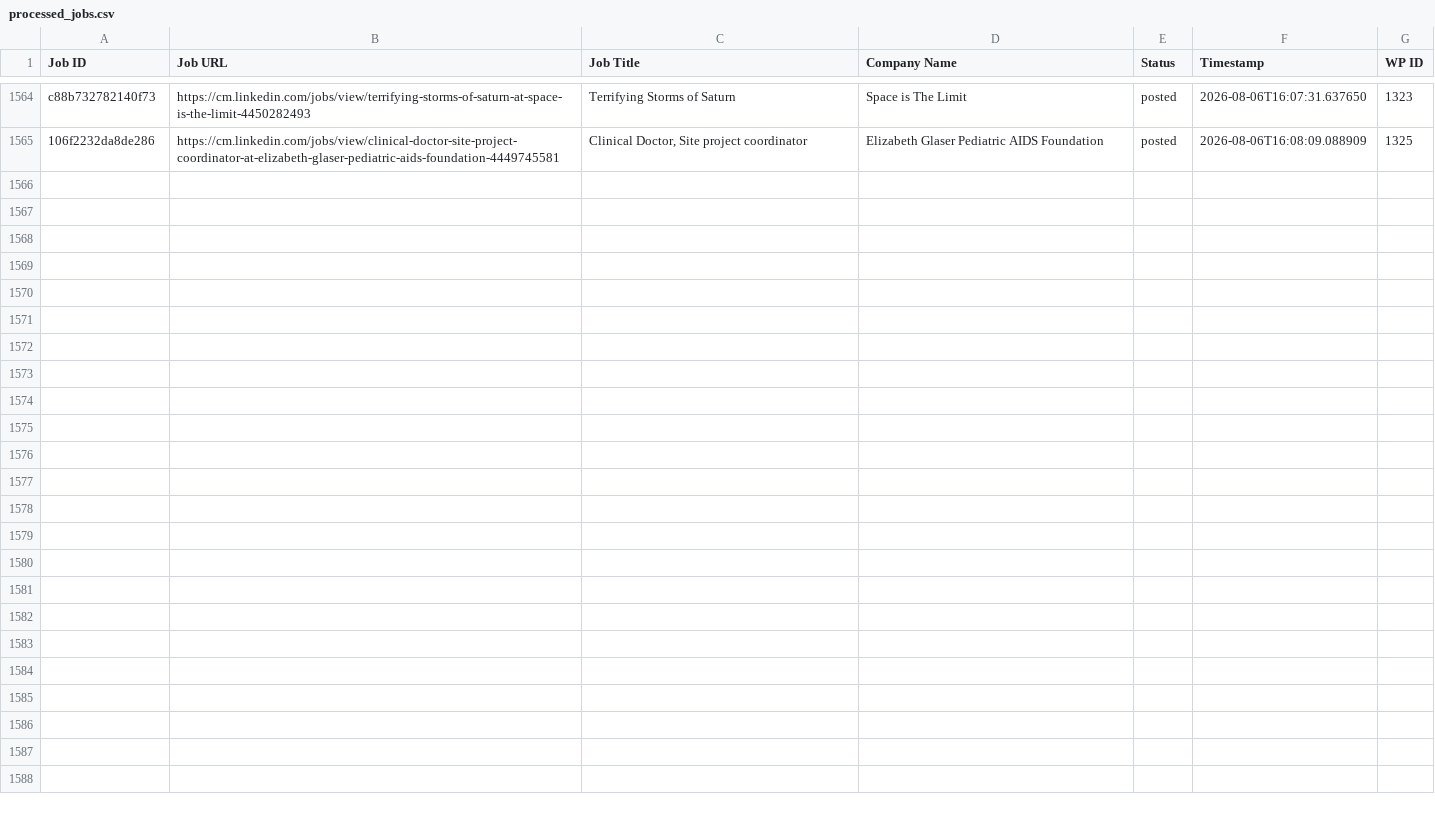
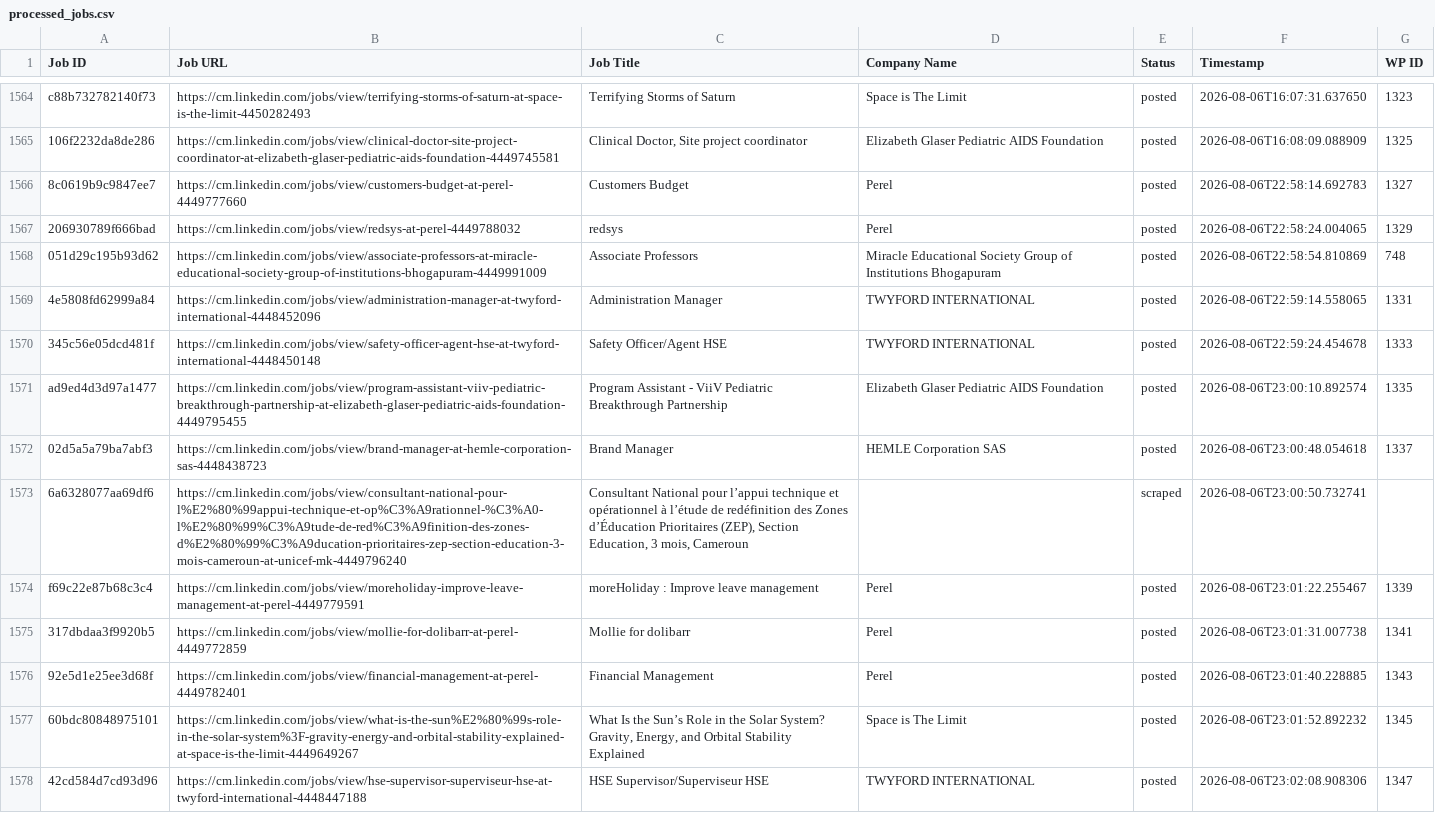
Before and after one commit to innovationinc2000/cm, a CSV file: processed_jobs.csv, drawn as a sheet; only a part is shown, gaps mark what is left out.

```diff
--- a/processed_jobs.csv
+++ b/processed_jobs.csv
@@ -1589 +1589,14 @@ c88b732782140f73,https://cm.linkedin.com/jobs/view/terrifying-storms-of-saturn-a
 106f2232da8de286,https://cm.linkedin.com/jobs/view/clinical-doctor-site-project-coordinator-at-elizabeth-glaser-pediatric-aids-foundation-4449745581,"Clinical Doctor, Site project coordinator",Elizabeth Glaser Pediatric AIDS Foundation,posted,2026-08-06T16:08:09.088909,1325
+8c0619b9c9847ee7,https://cm.linkedin.com/jobs/view/customers-budget-at-perel-4449777660,Customers Budget,Perel,posted,2026-08-06T22:58:14.692783,1327
+206930789f666bad,https://cm.linkedin.com/jobs/view/redsys-at-perel-4449788032,redsys,Perel,posted,2026-08-06T22:58:24.004065,1329
+051d29c195b93d62,https://cm.linkedin.com/jobs/view/associate-professors-at-miracle-educational-society-group-of-institutions-bhogapuram-4449991009,Associate Professors,Miracle Educational Society Group of Institutions Bhogapuram,posted,2026-08-06T22:58:54.810869,748
+4e5808fd62999a84,https://cm.linkedin.com/jobs/view/administration-manager-at-twyford-international-4448452096,Administration Manager,TWYFORD INTERNATIONAL,posted,2026-08-06T22:59:14.558065,1331
+345c56e05dcd481f,https://cm.linkedin.com/jobs/view/safety-officer-agent-hse-at-twyford-international-4448450148,Safety Officer/Agent HSE,TWYFORD INTERNATIONAL,posted,2026-08-06T22:59:24.454678,1333
+ad9ed4d3d97a1477,https://cm.linkedin.com/jobs/view/program-assistant-viiv-pediatric-breakthrough-partnership-at-elizabeth-glaser-pediatric-aids-foundation-4449795455,Program Assistant - ViiV Pediatric Breakthrough Partnership,Elizabeth Glaser Pediatric AIDS Foundation,posted,2026-08-06T23:00:10.892574,1335
+02d5a5a79ba7abf3,https://cm.linkedin.com/jobs/view/brand-manager-at-hemle-corporation-sas-4448438723,Brand Manager,HEMLE Corporation SAS,posted,2026-08-06T23:00:48.054618,1337
+6a6328077aa69df6,https://cm.linkedin.com/jobs/view/consultant-national-pour-l%E2%80%99appui-technique-et-op%C3%A9rationnel-%C3%A0-l%E2%80%99%C3%A9tude-de-red%C3%A9finition-des-zones-d%E2%80%99%C3%A9ducation-prioritaires-zep-section-education-3-mois-cameroun-at-unicef-mk-4449796240,"Consultant National pour l’appui technique et opérationnel à l’étude de redéfinition des Zones d’Éducation Prioritaires (ZEP), Section Education, 3 mois, Cameroun",,scraped,2026-08-06T23:00:50.732741,
+f69c22e87b68c3c4,https://cm.linkedin.com/jobs/view/moreholiday-improve-leave-management-at-perel-4449779591,moreHoliday : Improve leave management,Perel,posted,2026-08-06T23:01:22.255467,1339
+317dbdaa3f9920b5,https://cm.linkedin.com/jobs/view/mollie-for-dolibarr-at-perel-4449772859,Mollie for dolibarr,Perel,posted,2026-08-06T23:01:31.007738,1341
+92e5d1e25ee3d68f,https://cm.linkedin.com/jobs/view/financial-management-at-perel-4449782401,Financial Management,Perel,posted,2026-08-06T23:01:40.228885,1343
+60bdc80848975101,https://cm.linkedin.com/jobs/view/what-is-the-sun%E2%80%99s-role-in-the-solar-system%3F-gravity-energy-and-orbital-stability-explained-at-space-is-the-limit-4449649267,"What Is the Sun’s Role in the Solar System? Gravity, Energy, and Orbital Stability Explained",Space is The Limit,posted,2026-08-06T23:01:52.892232,1345
+42cd584d7cd93d96,https://cm.linkedin.com/jobs/view/hse-supervisor-superviseur-hse-at-twyford-international-4448447188,HSE Supervisor/Superviseur HSE,TWYFORD INTERNATIONAL,posted,2026-08-06T23:02:08.908306,1347
```
